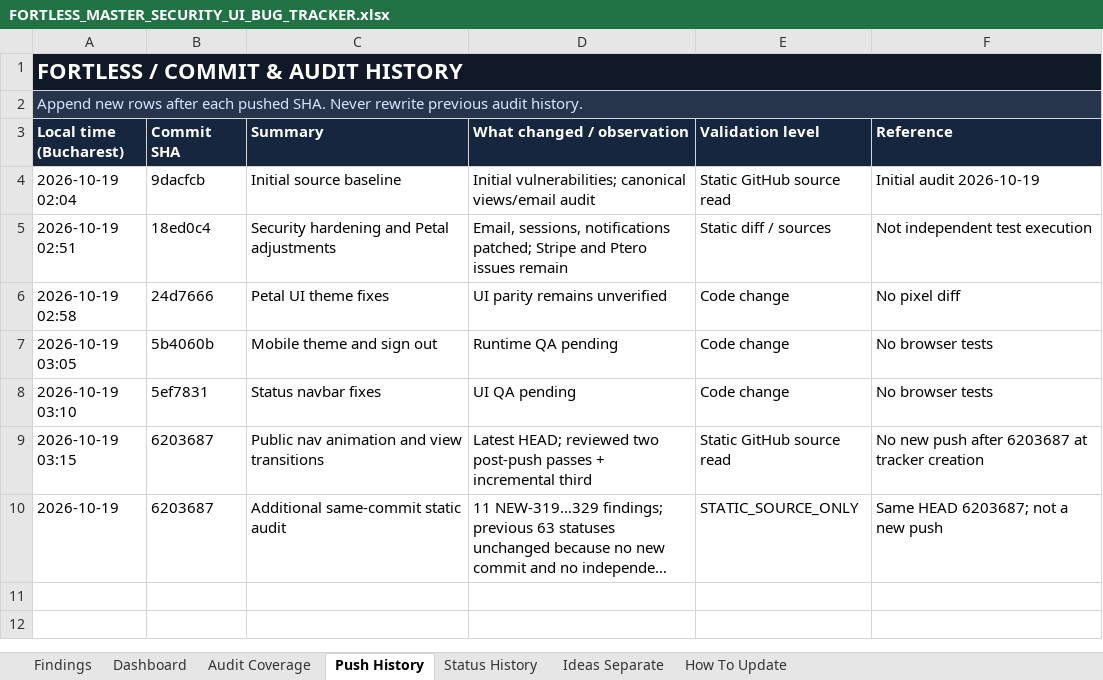
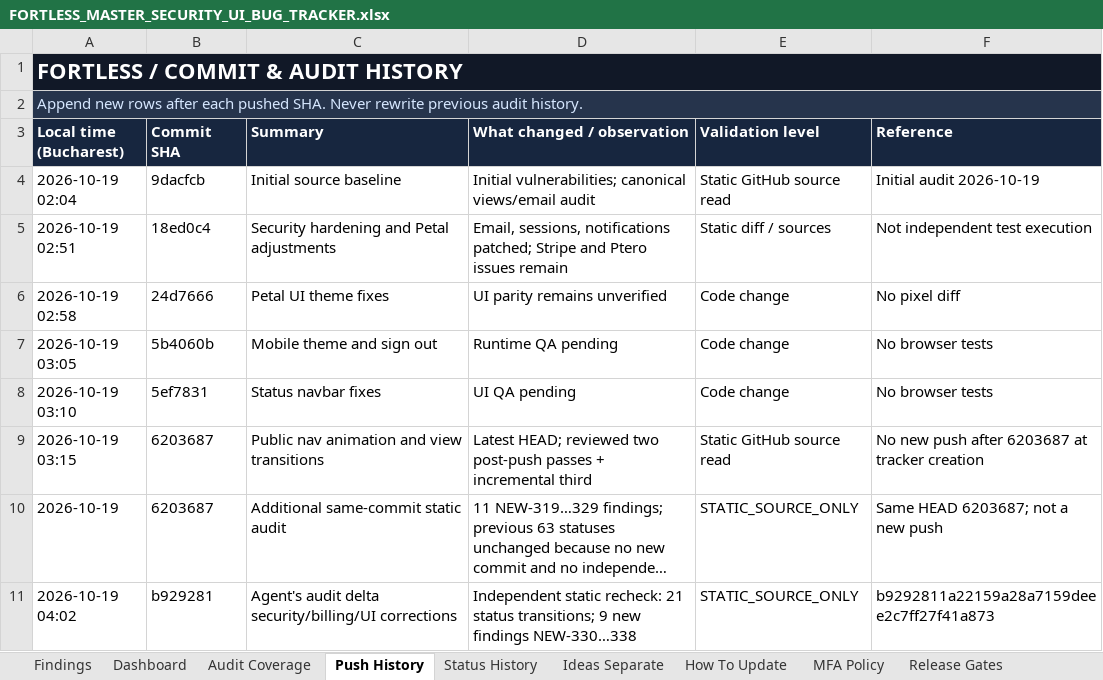
Before and after one commit to trencito42/fortless, an Excel workbook: audits/FORTLESS_MASTER_SECURITY_UI_BUG_TRACKER.xlsx, sheet Push History, drawn as a sheet; long unchanged cells end in …; values as stored, in another font and other column widths than the file's, no borders; the diff names each change by its address in the sheet, - before the commit and + after, or states it on an @@ line.

Commit message:
chore(audit): review b929281, record 83 findings, MFA policy and release gates

```diff
--- a/audits/FORTLESS_MASTER_SECURITY_UI_BUG_TRACKER.xlsx (sheet Push History)
+++ b/audits/FORTLESS_MASTER_SECURITY_UI_BUG_TRACKER.xlsx (sheet Push History)
+sheet tab: MFA Policy
+sheet tab: Release Gates
+row 11: 2026-10-19 04:02 | b929281 | Agent's audit delta security/billing/UI corrections | Independent static recheck: 21 status transitions; 9 new findings NEW-330…338 | STATIC_SOURCE_ONLY | b9292811a22159a28a7159deee2c7ff27f41a873
```
Also changed, not shown: sheet Findings, sheet Status History, sheet Dashboard, formulas that keep their value, 2 other files.
